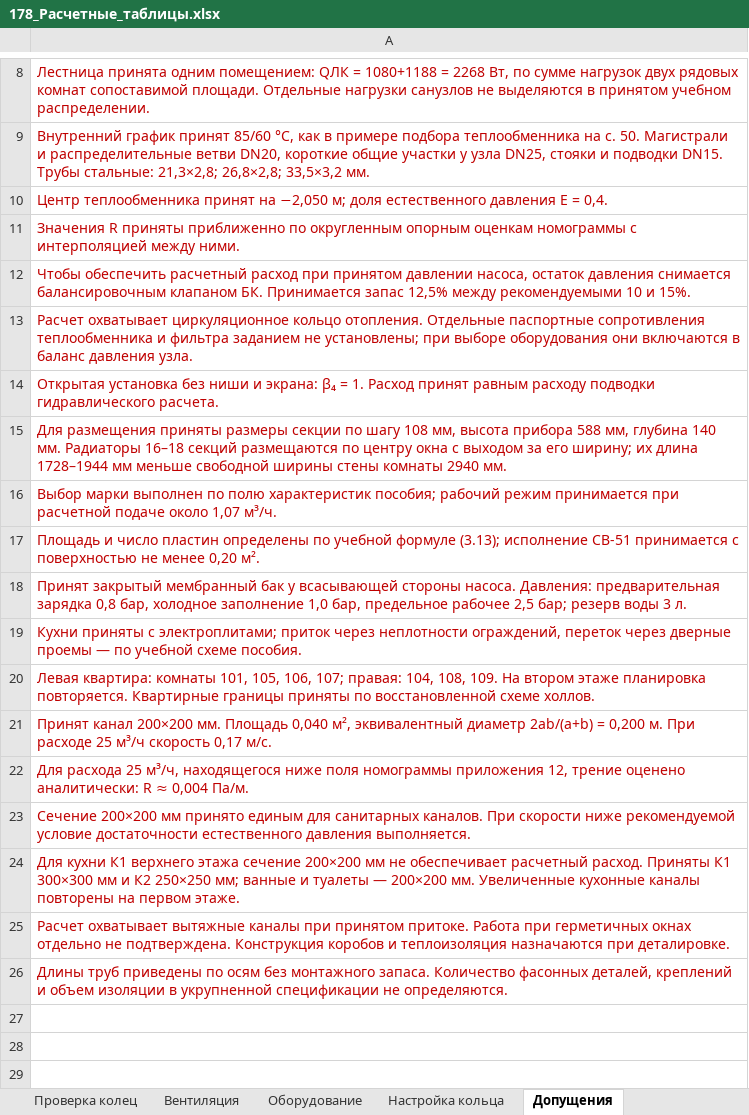
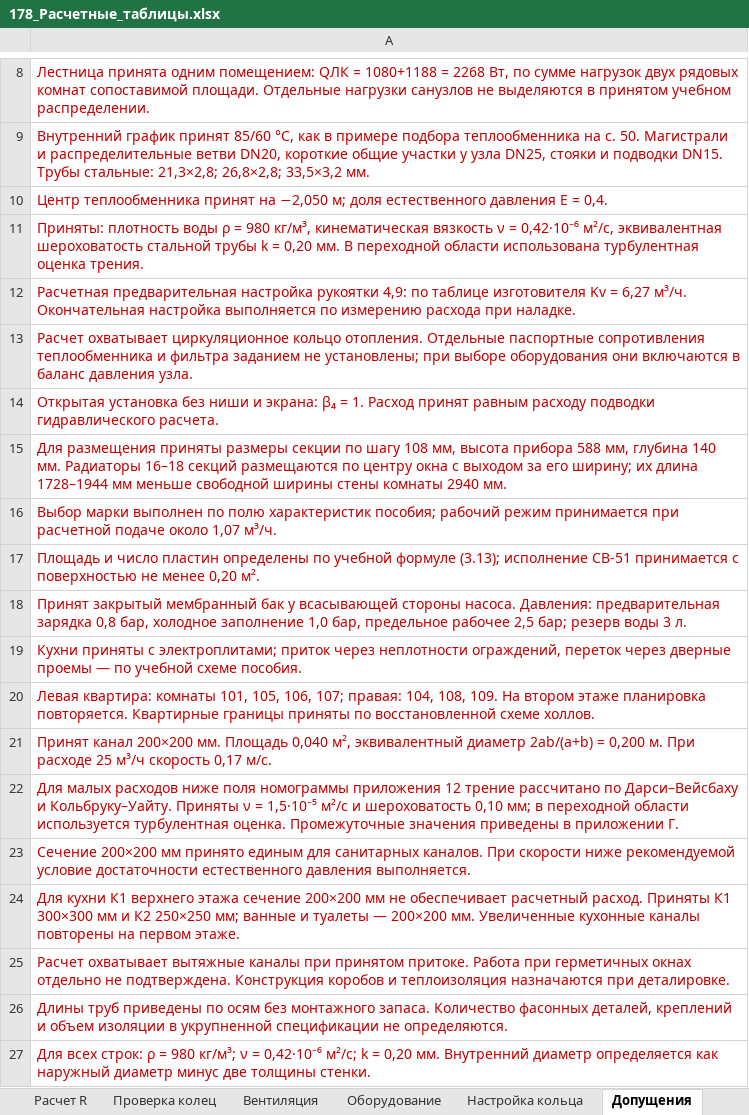
Before and after one commit to andrewwhitevo650-star/Elena, an Excel workbook: Итог_178/178_Расчетные_таблицы.xlsx, sheet Допущения, drawn as a sheet; only a part is shown, gaps mark what is left out; values as stored, in another font and other column widths than the file's, no borders; the diff names each change by its address in the sheet, - before the commit and + after, or states it on an @@ line.

Commit message:
Уточнить гидравлику и клапан; включить расчетные таблицы в записку

```diff
--- a/Итог_178/178_Расчетные_таблицы.xlsx (sheet Допущения)
+++ b/Итог_178/178_Расчетные_таблицы.xlsx (sheet Допущения)
+sheet tab: Расчет R
-A11: Значения R приняты приближенно по округленным опорным оценкам номограммы с интерполяцией между ними.
+A11: Приняты: плотность воды ρ = 980 кг/м³, кинематическая вязкость ν = 0,42·10⁻⁶ м²/с, эквивалентная шероховатость стальной трубы k = 0,20 мм. В переходной области использована турбулентная оценка трения.
-A12: Чтобы обеспечить расчетный расход при принятом давлении насоса, остаток давления снимается балансировочным клапаном БК. Принимается запас 12,5% между рекомендуемыми 10 и 15%.
+A12: Расчетная предварительная настройка рукоятки 4,9: по таблице изготовителя Kv = 6,27 м³/ч. Окончательная настройка выполняется по измерению расхода при наладке.
-A22: Для расхода 25 м³/ч, находящегося ниже поля номограммы приложения 12, трение оценено аналитически: R ≈ 0,004 Па/м.
+A22: Для малых расходов ниже поля номограммы приложения 12 трение рассчитано по Дарси–Вейсбаху и Кольбруку–Уайту. Приняты ν = 1,5·10⁻⁵ м²/с и шероховатость 0,10 мм; в переходной области используется турбулентная оценка. Промежуточные значения приведены в приложении Г.
+row 27: Для всех строк: ρ = 980 кг/м³; ν = 0,42·10⁻⁶ м²/с; k = 0,20 мм. Внутренний диаметр определяется как наружный диаметр минус две толщины стенки.
```
Also changed, not shown: sheet Большое кольцо, sheet Проверка колец, sheet Настройка кольца, sheet Вентиляция, 12 other files.
